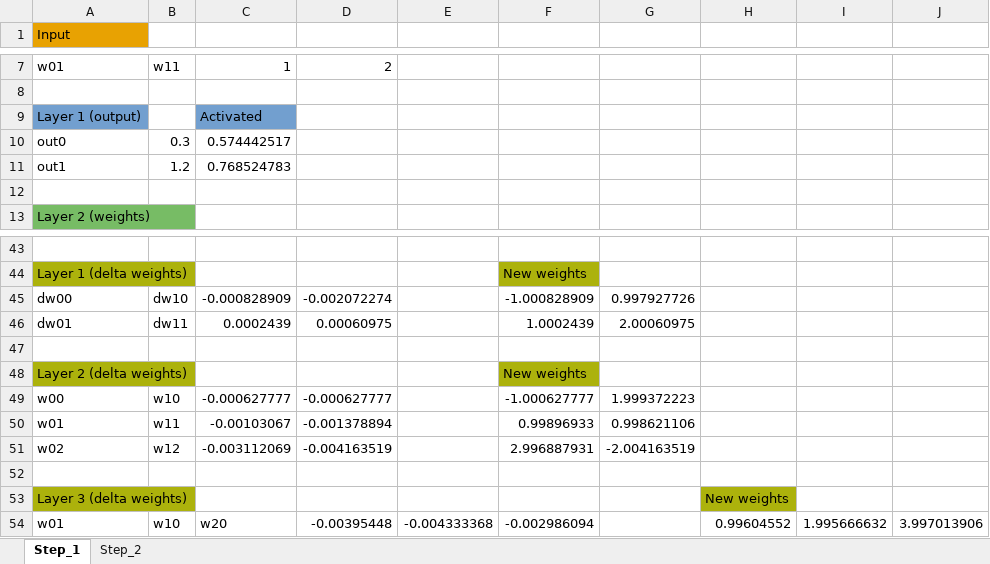
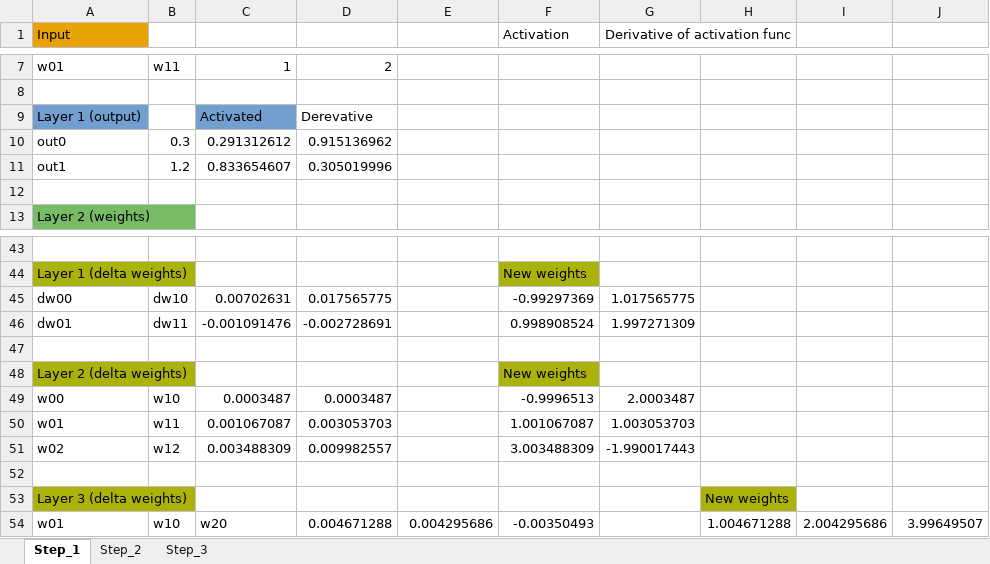
Before and after one commit to LdDl/cnns, an Excel workbook: step_by_step_mlp.xlsx, sheet Step_1, drawn as a sheet; only a part is shown, gaps mark what is left out; values as stored, in another font and other column widths than the file's, no borders; the diff covers the shown part only; the diff names each change by its address in the sheet, - before the commit and + after, or states it on an @@ line.

```diff
--- a/step_by_step_mlp.xlsx (sheet Step_1)
+++ b/step_by_step_mlp.xlsx (sheet Step_1)
+sheet tab: Step_3
-F1: (empty)
+F1: Activation
-G1: (empty)
+G1: Derivative of activation func
+G1:H1 merged
-D9: (empty)
+D9: Derevative
-C10: 0.574442517
+C10: 0.291312612
-D10: (empty)
+D10: 0.915136962
-C11: 0.768524783
+C11: 0.833654607
-D11: (empty)
+D11: 0.305019996
-C45: -0.000828909
+C45: 0.00702631
-D45: -0.002072274
+D45: 0.017565775
-F45 (Activation): -1.000828909
+F45 (Activation): -0.99297369
-G45 (Derivative of activation func): 0.997927726
+G45 (Derivative of activation func): 1.017565775
-C46: 0.0002439
+C46: -0.001091476
-D46: 0.00060975
+D46: -0.002728691
-F46 (Activation): 1.0002439
+F46 (Activation): 0.998908524
-G46 (Derivative of activation func): 2.00060975
+G46 (Derivative of activation func): 1.997271309
-C49: -0.000627777
+C49: 0.0003487
-D49: -0.000627777
+D49: 0.0003487
-F49 (Activation): -1.000627777
+F49 (Activation): -0.9996513
-G49 (Derivative of activation func): 1.999372223
+G49 (Derivative of activation func): 2.0003487
-C50: -0.00103067
+C50: 0.001067087
-D50: -0.001378894
+D50: 0.003053703
-F50 (Activation): 0.99896933
+F50 (Activation): 1.001067087
-G50 (Derivative of activation func): 0.998621106
+G50 (Derivative of activation func): 1.003053703
-C51: -0.003112069
+C51: 0.003488309
-D51: -0.004163519
+D51: 0.009982557
-F51 (Activation): 2.996887931
+F51 (Activation): 3.003488309
-G51 (Derivative of activation func): -2.004163519
+G51 (Derivative of activation func): -1.990017443
-D54: -0.00395448
+D54: 0.004671288
-E54: -0.004333368
+E54: 0.004295686
-F54 (Activation): -0.002986094
+F54 (Activation): -0.00350493
-H54: 0.99604552
+H54: 1.004671288
-I54: 1.995666632
+I54: 2.004295686
-J54: 3.997013906
+J54: 3.99649507
```
Also changed, not shown: 5 added rows, 5 removed rows, 14 edited cells and merged cells elsewhere in this sheet, sheet Step_2, 9 other files.
